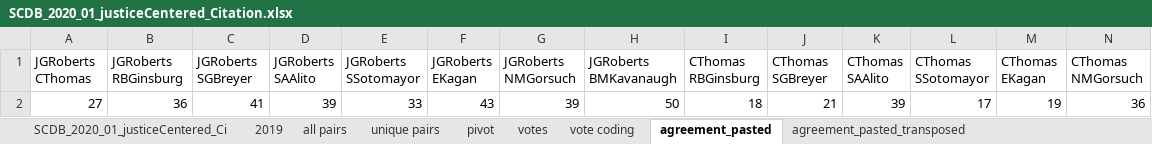
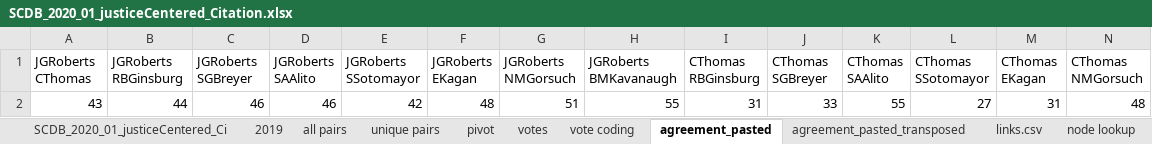
Before and after one commit to wmerrow/Will-ProgVisFA20, an Excel workbook: WK9-projects2/SCDB_2020_01_justiceCentered_Citation.xlsx, sheet agreement_pasted, drawn as a sheet; only a part is shown; values as stored, in another font and other column widths than the file's, no borders; removed rows and columns are numbered as before the commit, all else as after; rows hold the shown columns only; the diff names each change by its address in the sheet, - before the commit and + after, or states it on an @@ line.

```diff
--- a/WK9-projects2/SCDB_2020_01_justiceCentered_Citation.xlsx (sheet agreement_pasted)
+++ b/WK9-projects2/SCDB_2020_01_justiceCentered_Citation.xlsx (sheet agreement_pasted)
+sheet tab: links.csv
+sheet tab: node lookup
-row 2: 27 | 36 | 41 | 39 | 33 | 43 | 39 | 50 | 18 | 21 | 39 | 17 | 19 | 36
+row 2: 43 | 44 | 46 | 46 | 42 | 48 | 51 | 55 | 31 | 33 | 55 | 27 | 31 | 48
```
Also changed, not shown: sheet votes, sheet agreement_pasted_transposed, formulas that keep their value, 2 other files.
